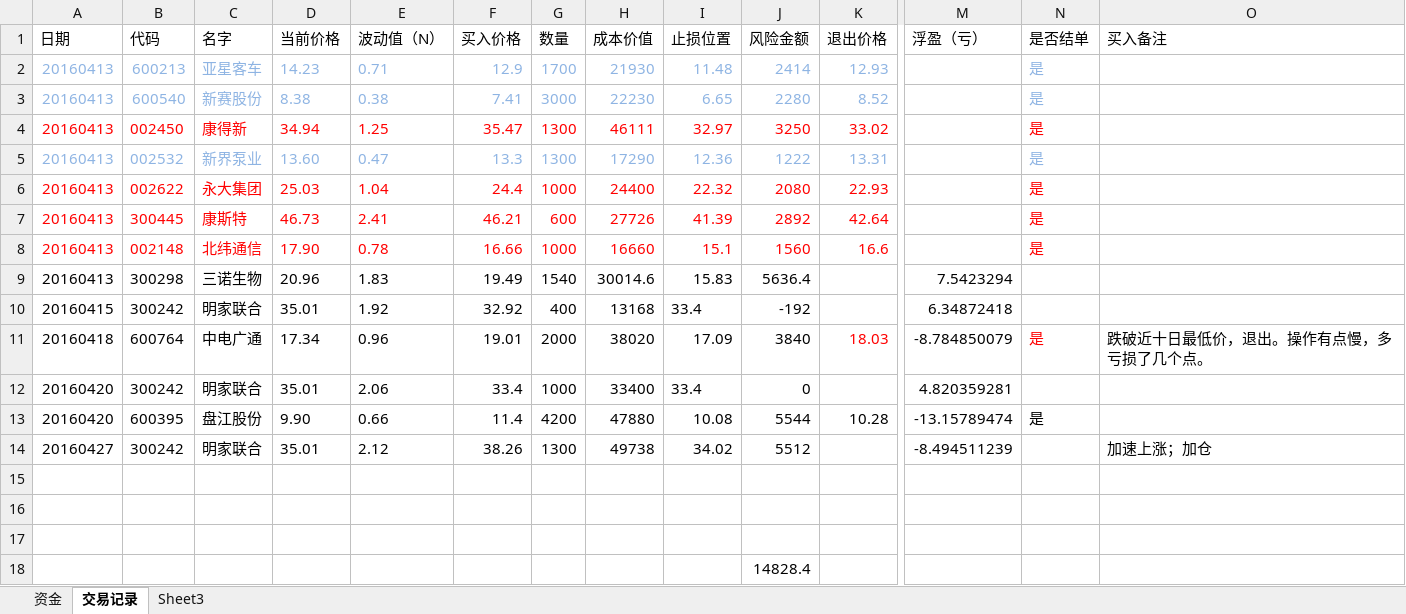
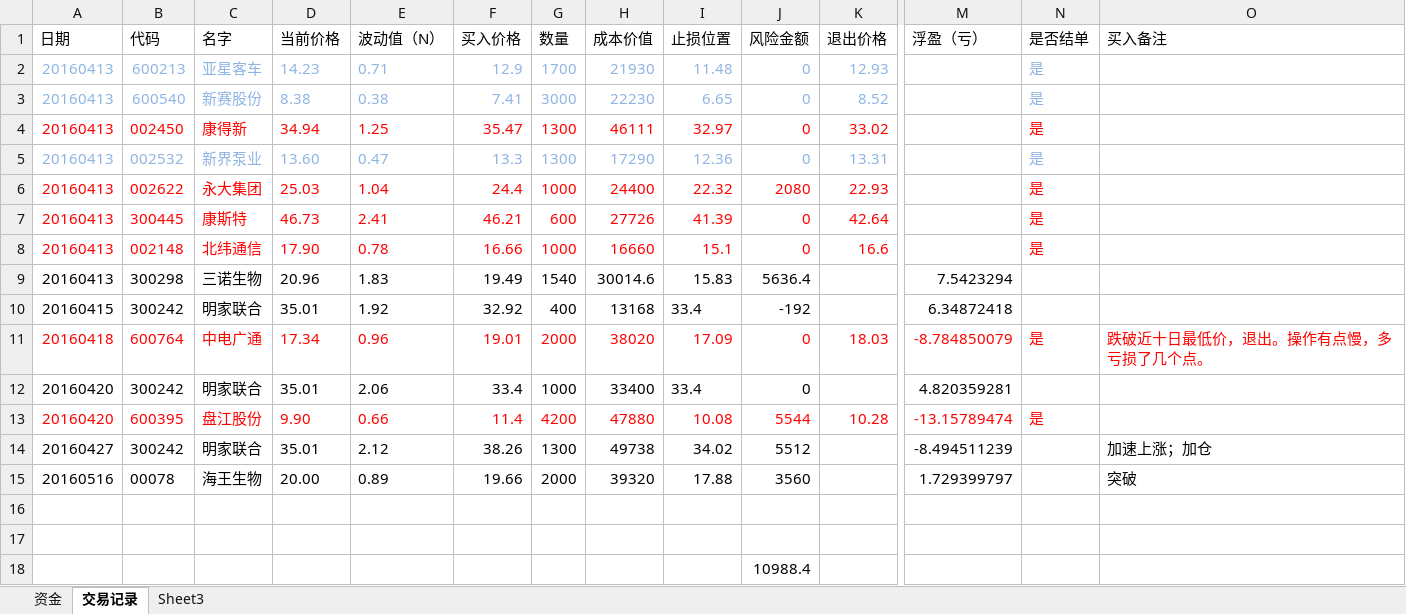
Before and after one commit to charlieYong/Quantitation, an Excel workbook: Records/trade.xlsx, sheet 交易记录, drawn as a sheet; only a part is shown, gaps mark what is left out; values as stored, in another font and other column widths than the file's, no borders; removed rows and columns are numbered as before the commit, all else as after; rows hold the shown columns only; the diff covers the shown part only; the diff names each change by its address in the sheet, - before the commit and + after, or states it on an @@ line.

Commit message:
update trade log

```diff
--- a/Records/trade.xlsx (sheet 交易记录)
+++ b/Records/trade.xlsx (sheet 交易记录)
-J2 (风险金额): 2414
+J2 (风险金额): 0
-J3 (风险金额): 2280
+J3 (风险金额): 0
-J4 (风险金额): 3250
+J4 (风险金额): 0
-J5 (风险金额): 1222
+J5 (风险金额): 0
-J7 (风险金额): 2892
+J7 (风险金额): 0
-J8 (风险金额): 1560
+J8 (风险金额): 0
-A11:J11 text colour: black
+A11:J11 text colour: #FF0000
-J11 (风险金额): 3840
+J11 (风险金额): 0
-M11 text colour: black
+M11 text colour: #FF0000
-O11 text colour: black
+O11 text colour: #FF0000
-A13:K13 text colour: black
+A13:K13 text colour: #FF0000
-M13:N13 text colour: black
+M13:N13 text colour: #FF0000
+row 15: 20160516 | 00078 | 海王生物 | 20.00 | 0.89 | 19.66 | 2000 | 39320 | 17.88 | 3560 |  | 1.729399797 |  | 突破
-row 18: (empty)
+row 18:  |  |  |  |  |  |  |  |  | 10988.4
-row 18:  |  |  |  |  |  |  |  |  | 14828.4
```
Also changed, not shown: cell formats elsewhere in this sheet.
